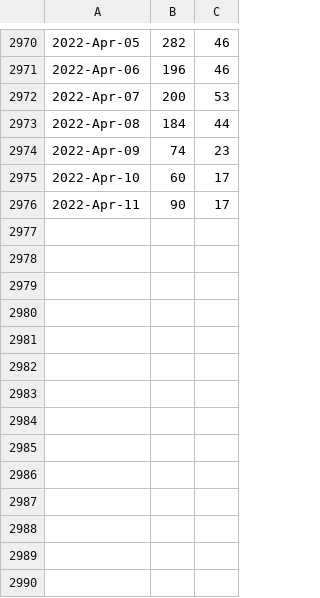
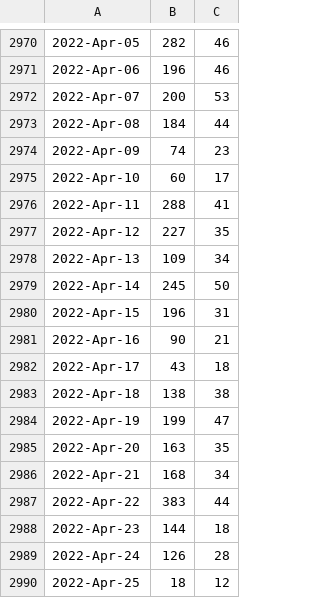
Before and after one commit to libMesh/libmesh, a CSV file: doc/statistics/github_traffic_plotviews.csv, drawn as a sheet; only a part is shown, gaps mark what is left out.

Commit message:
Update traffic.

```diff
--- a/doc/statistics/github_traffic_plotviews.csv
+++ b/doc/statistics/github_traffic_plotviews.csv
@@ -2975,2 +2975,16 @@
 2022-Apr-10,60,17
-2022-Apr-11,90,17
+2022-Apr-11,288,41
+2022-Apr-12,227,35
+2022-Apr-13,109,34
+2022-Apr-14,245,50
+2022-Apr-15,196,31
+2022-Apr-16,90,21
+2022-Apr-17,43,18
+2022-Apr-18,138,38
+2022-Apr-19,199,47
+2022-Apr-20,163,35
+2022-Apr-21,168,34
+2022-Apr-22,383,44
+2022-Apr-23,144,18
+2022-Apr-24,126,28
+2022-Apr-25,18,12
```
Also changed, not shown: doc/statistics/github_traffic_plotclones.csv.
